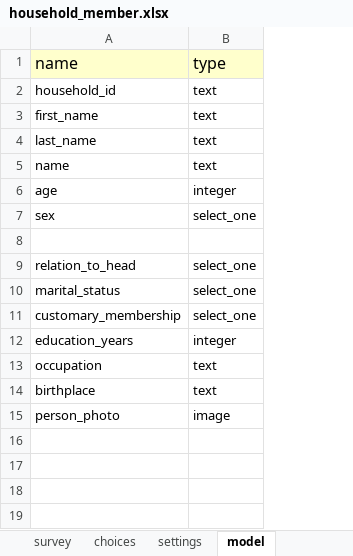
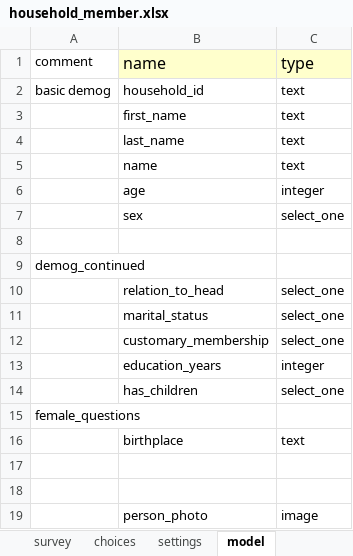
Before and after one commit to Fijian-Networks/Data-Collection, an Excel workbook: cohesionAndConflict_odkx/app/config/tables/household_member/forms/household_member/household_member.xlsx, sheet model, drawn as a sheet; values as stored, in another font and other column widths than the file's, no borders; addresses are those after the commit; the diff names each change by its address in the sheet, - before the commit and + after, or states it on an @@ line.

```diff
--- a/cohesionAndConflict_odkx/app/config/tables/household_member/forms/household_member/household_member.xlsx (sheet model)
+++ b/cohesionAndConflict_odkx/app/config/tables/household_member/forms/household_member/household_member.xlsx (sheet model)
+column A, rows 1-2: comment | basic demog; row 15: female_questions
+row 9: demog_continued
+row 14:  | has_children | select_one
-B15: occupation
+B15: (empty)
-C15: text
+C15: (empty)
+row 17: (empty)
+row 18: (empty)
```
Also changed, not shown: sheet demog_continued, sheet survey, sheet choices, sheet settings, sheet basic_demog, other sheet tabs, cohesionAndConflict_odkx/app/config/tables/household_census/forms/household_census/household_census.xlsx, 12 other files.
